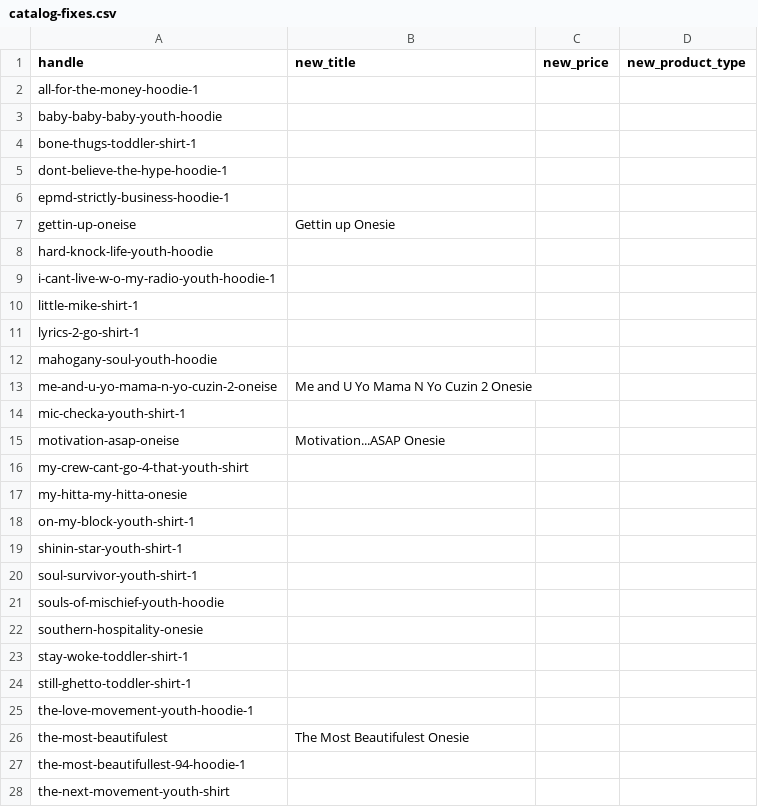
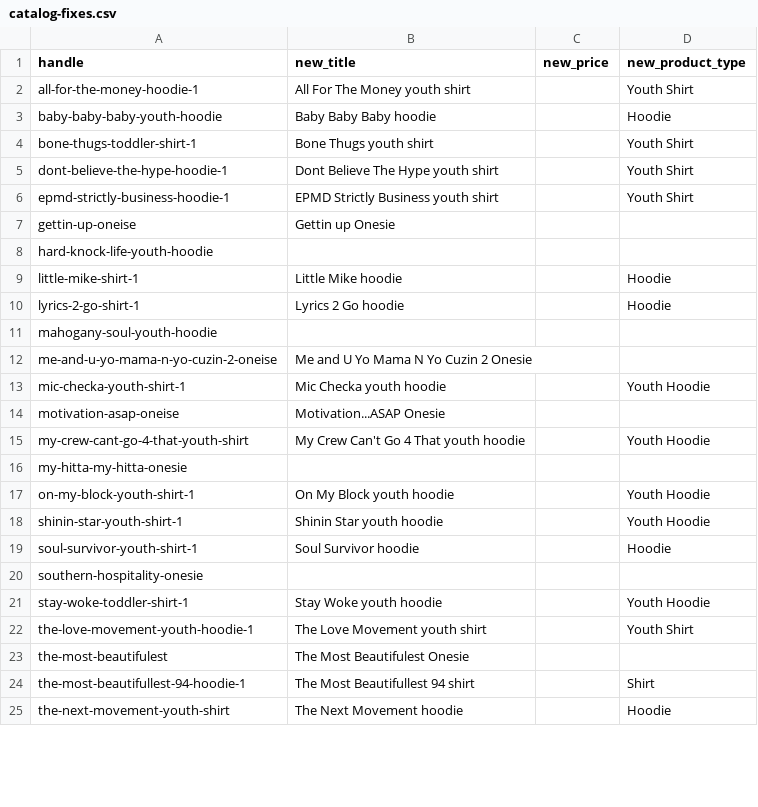
Before and after one commit to Alexandernunn/myshirtsdope, a CSV file: audit/catalog-fixes.csv, drawn as a sheet; only a part is shown; the diff covers the shown part only.

```diff
--- a/audit/catalog-fixes.csv
+++ b/audit/catalog-fixes.csv
@@ -1,28 +1,25 @@
 "handle","new_title","new_price","new_product_type"
-"all-for-the-money-hoodie-1","","",""
-"baby-baby-baby-youth-hoodie","","",""
-"bone-thugs-toddler-shirt-1","","",""
-"dont-believe-the-hype-hoodie-1","","",""
-"epmd-strictly-business-hoodie-1","","",""
+"all-for-the-money-hoodie-1","All For The Money youth shirt","","Youth Shirt"
+"baby-baby-baby-youth-hoodie","Baby Baby Baby hoodie","","Hoodie"
+"bone-thugs-toddler-shirt-1","Bone Thugs youth shirt","","Youth Shirt"
+"dont-believe-the-hype-hoodie-1","Dont Believe The Hype youth shirt","","Youth Shirt"
+"epmd-strictly-business-hoodie-1","EPMD Strictly Business youth shirt","","Youth Shirt"
 "gettin-up-oneise","Gettin up Onesie","",""
 "hard-knock-life-youth-hoodie","","",""
-"i-cant-live-w-o-my-radio-youth-hoodie-1","","",""
-"little-mike-shirt-1","","",""
-"lyrics-2-go-shirt-1","","",""
+"little-mike-shirt-1","Little Mike hoodie","","Hoodie"
+"lyrics-2-go-shirt-1","Lyrics 2 Go hoodie","","Hoodie"
 "mahogany-soul-youth-hoodie","","",""
 "me-and-u-yo-mama-n-yo-cuzin-2-oneise","Me and U Yo Mama N Yo Cuzin 2 Onesie","",""
-"mic-checka-youth-shirt-1","","",""
+"mic-checka-youth-shirt-1","Mic Checka youth hoodie","","Youth Hoodie"
 "motivation-asap-oneise","Motivation...ASAP Onesie","",""
-"my-crew-cant-go-4-that-youth-shirt","","",""
+"my-crew-cant-go-4-that-youth-shirt","My Crew Can't Go 4 That youth hoodie","","Youth Hoodie"
 "my-hitta-my-hitta-onesie","","",""
-"on-my-block-youth-shirt-1","","",""
-"shinin-star-youth-shirt-1","","",""
-"soul-survivor-youth-shirt-1","","",""
-"souls-of-mischief-youth-hoodie","","",""
+"on-my-block-youth-shirt-1","On My Block youth hoodie","","Youth Hoodie"
+"shinin-star-youth-shirt-1","Shinin Star youth hoodie","","Youth Hoodie"
+"soul-survivor-youth-shirt-1","Soul Survivor hoodie","","Hoodie"
 "southern-hospitality-onesie","","",""
-"stay-woke-toddler-shirt-1","","",""
-"still-ghetto-toddler-shirt-1","","",""
-"the-love-movement-youth-hoodie-1","","",""
+"stay-woke-toddler-shirt-1","Stay Woke youth hoodie","","Youth Hoodie"
+"the-love-movement-youth-hoodie-1","The Love Movement youth shirt","","Youth Shirt"
 "the-most-beautifulest","The Most Beautifulest Onesie","",""
-"the-most-beautifullest-94-hoodie-1","","",""
-"the-next-movement-youth-shirt","","",""
+"the-most-beautifullest-94-hoodie-1","The Most Beautifullest 94 shirt","","Shirt"
+"the-next-movement-youth-shirt","The Next Movement hoodie","","Hoodie"
```
Also changed, not shown: 6 edited cells elsewhere in this file, 2 other files.
